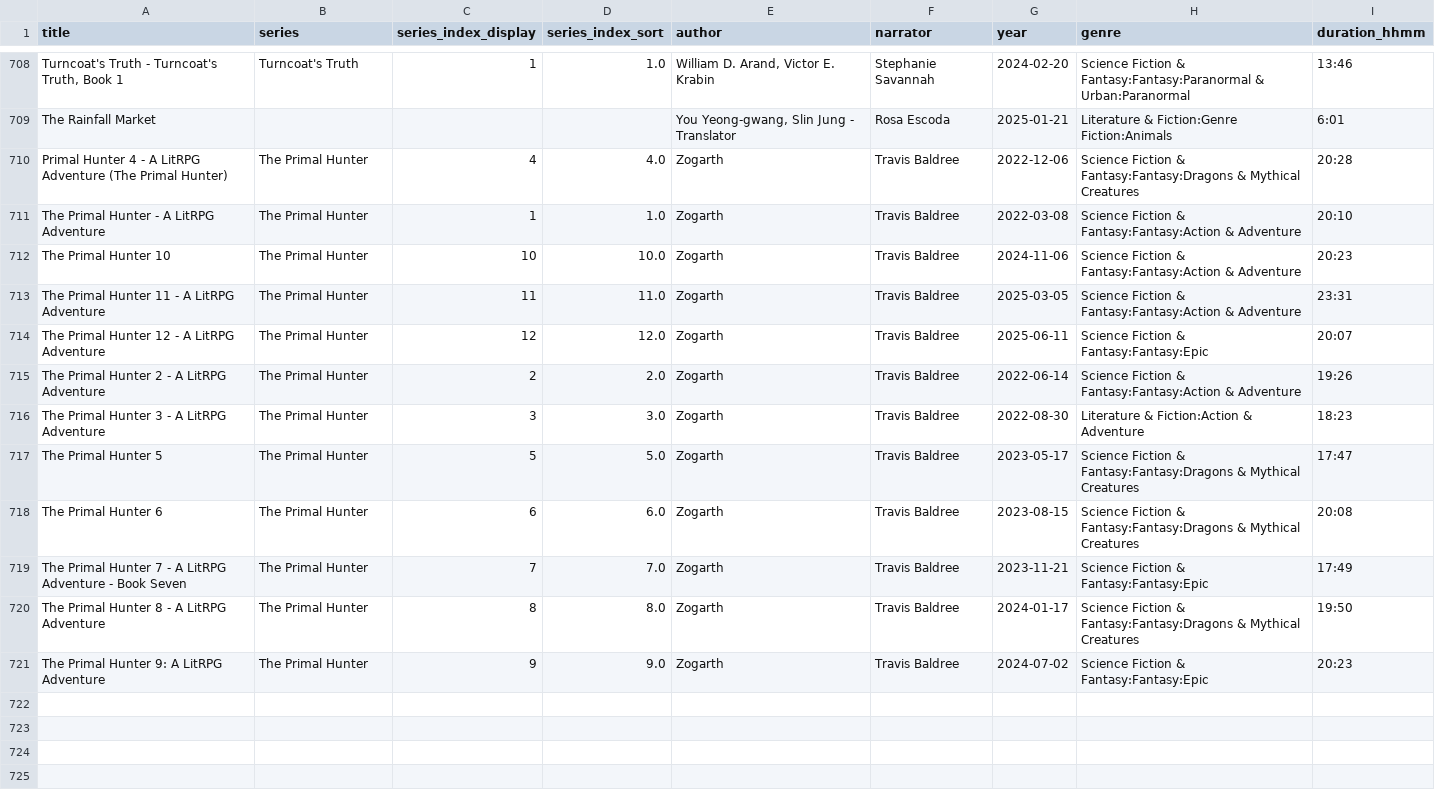
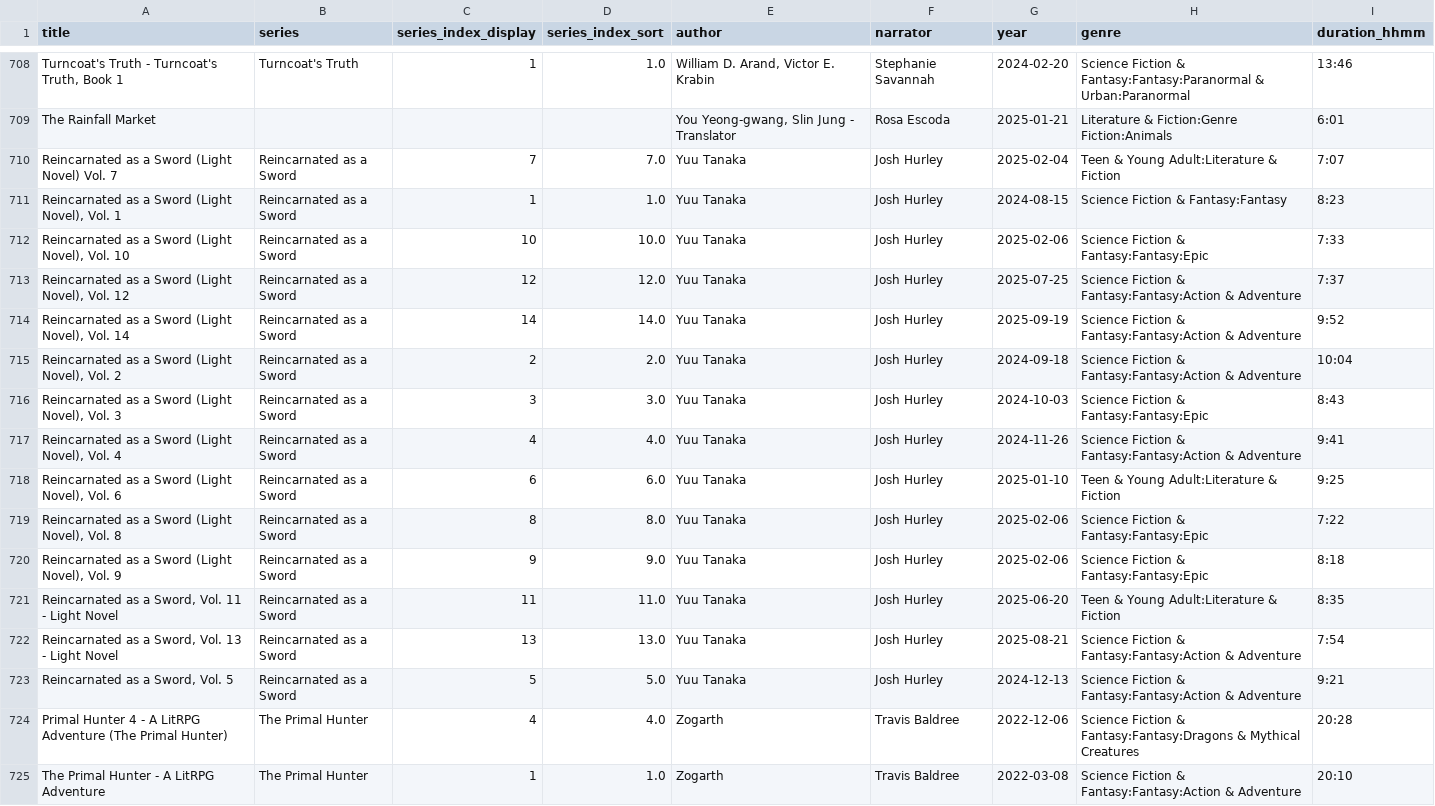
Before and after one commit to skymitch9/audiobook_catalog, a CSV file: site/catalog.csv, drawn as a sheet; only a part is shown, gaps mark what is left out; the shorter side is filled out with more unchanged rows; the diff names each change by its address in the sheet, - before the commit and + after, or states it on an @@ line.

```diff
--- a/site/catalog.csv
+++ b/site/catalog.csv
+row 710: Reincarnated as a Sword (Light Novel) Vol. 7 | Reincarnated as a Sword | 7 | 7.0 | Yuu Tanaka | Josh Hurley | 2025-02-04 | Teen & Young Adult:Literature & Fiction | 7:07
+row 711: Reincarnated as a Sword (Light Novel), Vol. 1 | Reincarnated as a Sword | 1 | 1.0 | Yuu Tanaka | Josh Hurley | 2024-08-15 | Science Fiction & Fantasy:Fantasy | 8:23
+row 712: Reincarnated as a Sword (Light Novel), Vol. 10 | Reincarnated as a Sword | 10 | 10.0 | Yuu Tanaka | Josh Hurley | 2025-02-06 | Science Fiction & Fantasy:Fantasy:Epic | 7:33
+row 713: Reincarnated as a Sword (Light Novel), Vol. 12 | Reincarnated as a Sword | 12 | 12.0 | Yuu Tanaka | Josh Hurley | 2025-07-25 | Science Fiction & Fantasy:Fantasy:Action & Adventure | 7:37
+row 714: Reincarnated as a Sword (Light Novel), Vol. 14 | Reincarnated as a Sword | 14 | 14.0 | Yuu Tanaka | Josh Hurley | 2025-09-19 | Science Fiction & Fantasy:Fantasy:Action & Adventure | 9:52
+row 715: Reincarnated as a Sword (Light Novel), Vol. 2 | Reincarnated as a Sword | 2 | 2.0 | Yuu Tanaka | Josh Hurley | 2024-09-18 | Science Fiction & Fantasy:Fantasy:Action & Adventure | 10:04
+row 716: Reincarnated as a Sword (Light Novel), Vol. 3 | Reincarnated as a Sword | 3 | 3.0 | Yuu Tanaka | Josh Hurley | 2024-10-03 | Science Fiction & Fantasy:Fantasy:Epic | 8:43
+row 717: Reincarnated as a Sword (Light Novel), Vol. 4 | Reincarnated as a Sword | 4 | 4.0 | Yuu Tanaka | Josh Hurley | 2024-11-26 | Science Fiction & Fantasy:Fantasy:Action & Adventure | 9:41
+row 718: Reincarnated as a Sword (Light Novel), Vol. 6 | Reincarnated as a Sword | 6 | 6.0 | Yuu Tanaka | Josh Hurley | 2025-01-10 | Teen & Young Adult:Literature & Fiction | 9:25
+row 719: Reincarnated as a Sword (Light Novel), Vol. 8 | Reincarnated as a Sword | 8 | 8.0 | Yuu Tanaka | Josh Hurley | 2025-02-06 | Science Fiction & Fantasy:Fantasy:Epic | 7:22
+row 720: Reincarnated as a Sword (Light Novel), Vol. 9 | Reincarnated as a Sword | 9 | 9.0 | Yuu Tanaka | Josh Hurley | 2025-02-06 | Science Fiction & Fantasy:Fantasy:Epic | 8:18
+row 721: Reincarnated as a Sword, Vol. 11 - Light Novel | Reincarnated as a Sword | 11 | 11.0 | Yuu Tanaka | Josh Hurley | 2025-06-20 | Teen & Young Adult:Literature & Fiction | 8:35
+row 722: Reincarnated as a Sword, Vol. 13 - Light Novel | Reincarnated as a Sword | 13 | 13.0 | Yuu Tanaka | Josh Hurley | 2025-08-21 | Science Fiction & Fantasy:Fantasy:Action & Adventure | 7:54
+row 723: Reincarnated as a Sword, Vol. 5 | Reincarnated as a Sword | 5 | 5.0 | Yuu Tanaka | Josh Hurley | 2024-12-13 | Science Fiction & Fantasy:Fantasy:Action & Adventure | 9:21
```
Also changed, not shown: 16 other files.
